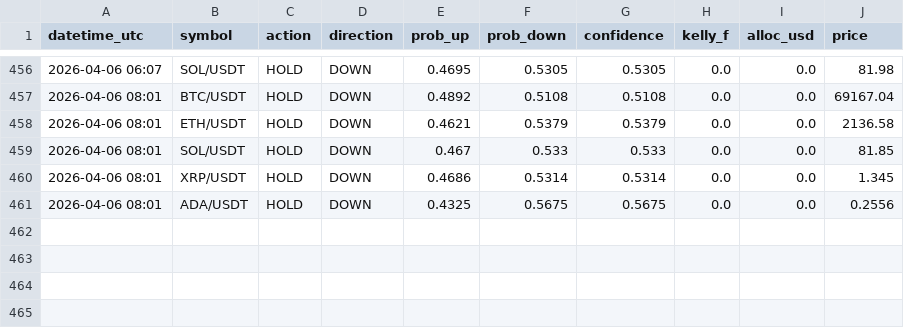
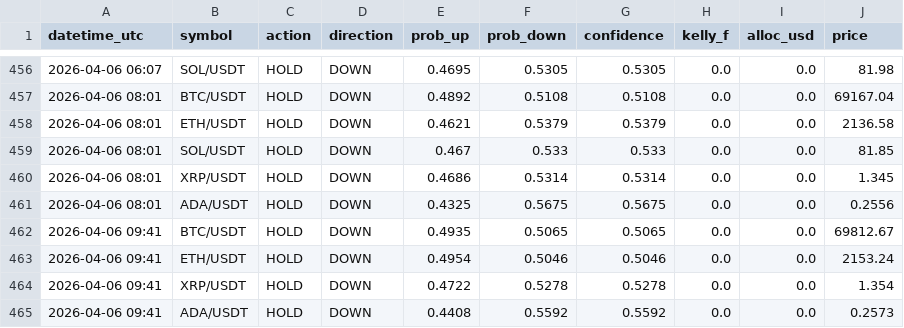
Before and after one commit to Jeanwrld/omega-bot, a CSV file: omega_v7_all_signals.csv, drawn as a sheet; only a part is shown, gaps mark what is left out; the diff names each change by its address in the sheet, - before the commit and + after, or states it on an @@ line.

Commit message:
📡 v7 Signals 2026-04-06 09:41 UTC

```diff
--- a/omega_v7_all_signals.csv
+++ b/omega_v7_all_signals.csv
+row 462: 2026-04-06 09:41 | BTC/USDT | HOLD | DOWN | 0.4935 | 0.5065 | 0.5065 | 0.0 | 0.0 | 69812.67
+row 463: 2026-04-06 09:41 | ETH/USDT | HOLD | DOWN | 0.4954 | 0.5046 | 0.5046 | 0.0 | 0.0 | 2153.24
+row 464: 2026-04-06 09:41 | XRP/USDT | HOLD | DOWN | 0.4722 | 0.5278 | 0.5278 | 0.0 | 0.0 | 1.354
+row 465: 2026-04-06 09:41 | ADA/USDT | HOLD | DOWN | 0.4408 | 0.5592 | 0.5592 | 0.0 | 0.0 | 0.2573
```
